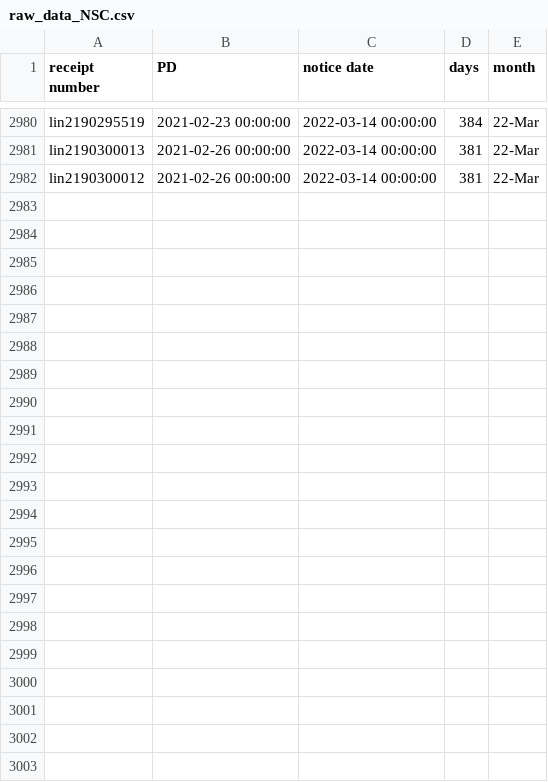
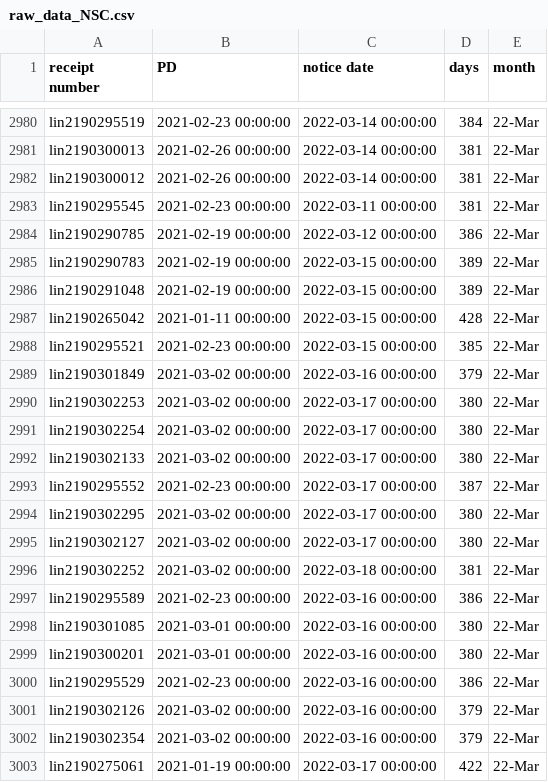
Before and after one commit to happy-fish-01/National_interest_waiver_waittime, a CSV file: raw_data_NSC.csv, drawn as a sheet; only a part is shown, gaps mark what is left out.

```diff
--- a/raw_data_NSC.csv
+++ b/raw_data_NSC.csv
@@ -2982 +2982,22 @@ lin2190300013,2021-02-26 00:00:00,2022-03-14 00:00:00,381,22-Mar
 lin2190300012,2021-02-26 00:00:00,2022-03-14 00:00:00,381,22-Mar
+lin2190295545,2021-02-23 00:00:00,2022-03-11 00:00:00,381,22-Mar
+lin2190290785,2021-02-19 00:00:00,2022-03-12 00:00:00,386,22-Mar
+lin2190290783,2021-02-19 00:00:00,2022-03-15 00:00:00,389,22-Mar
+lin2190291048,2021-02-19 00:00:00,2022-03-15 00:00:00,389,22-Mar
+lin2190265042,2021-01-11 00:00:00,2022-03-15 00:00:00,428,22-Mar
+lin2190295521,2021-02-23 00:00:00,2022-03-15 00:00:00,385,22-Mar
+lin2190301849,2021-03-02 00:00:00,2022-03-16 00:00:00,379,22-Mar
+lin2190302253,2021-03-02 00:00:00,2022-03-17 00:00:00,380,22-Mar
+lin2190302254,2021-03-02 00:00:00,2022-03-17 00:00:00,380,22-Mar
+lin2190302133,2021-03-02 00:00:00,2022-03-17 00:00:00,380,22-Mar
+lin2190295552,2021-02-23 00:00:00,2022-03-17 00:00:00,387,22-Mar
+lin2190302295,2021-03-02 00:00:00,2022-03-17 00:00:00,380,22-Mar
+lin2190302127,2021-03-02 00:00:00,2022-03-17 00:00:00,380,22-Mar
+lin2190302252,2021-03-02 00:00:00,2022-03-18 00:00:00,381,22-Mar
+lin2190295589,2021-02-23 00:00:00,2022-03-16 00:00:00,386,22-Mar
+lin2190301085,2021-03-01 00:00:00,2022-03-16 00:00:00,380,22-Mar
+lin2190300201,2021-03-01 00:00:00,2022-03-16 00:00:00,380,22-Mar
+lin2190295529,2021-02-23 00:00:00,2022-03-16 00:00:00,386,22-Mar
+lin2190302126,2021-03-02 00:00:00,2022-03-16 00:00:00,379,22-Mar
+lin2190302354,2021-03-02 00:00:00,2022-03-16 00:00:00,379,22-Mar
+lin2190275061,2021-01-19 00:00:00,2022-03-17 00:00:00,422,22-Mar
```
Also changed, not shown: raw_data_TSC.csv, 3 other files.
